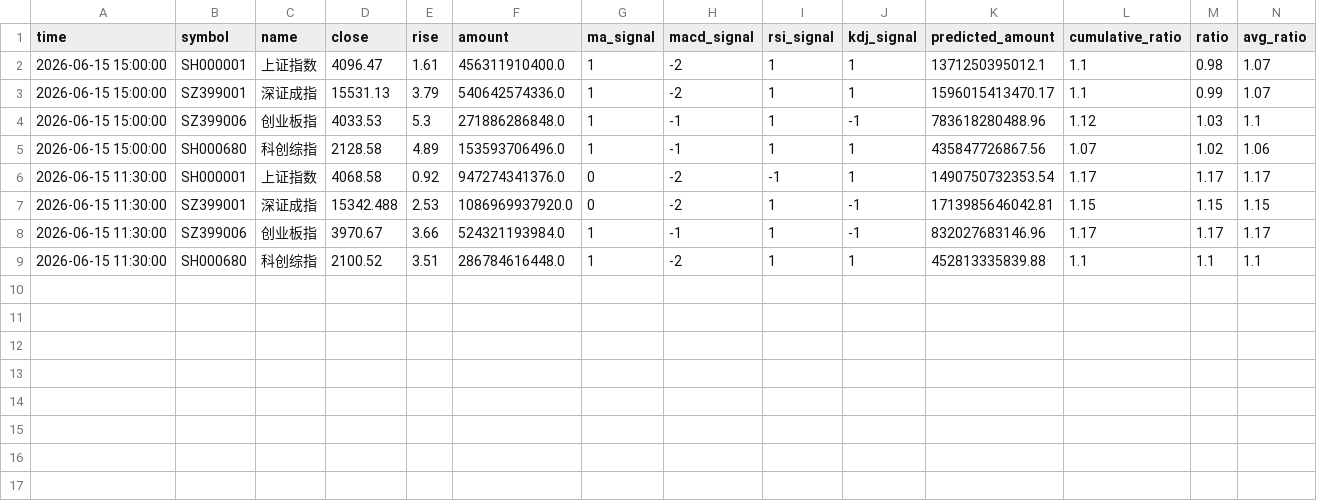
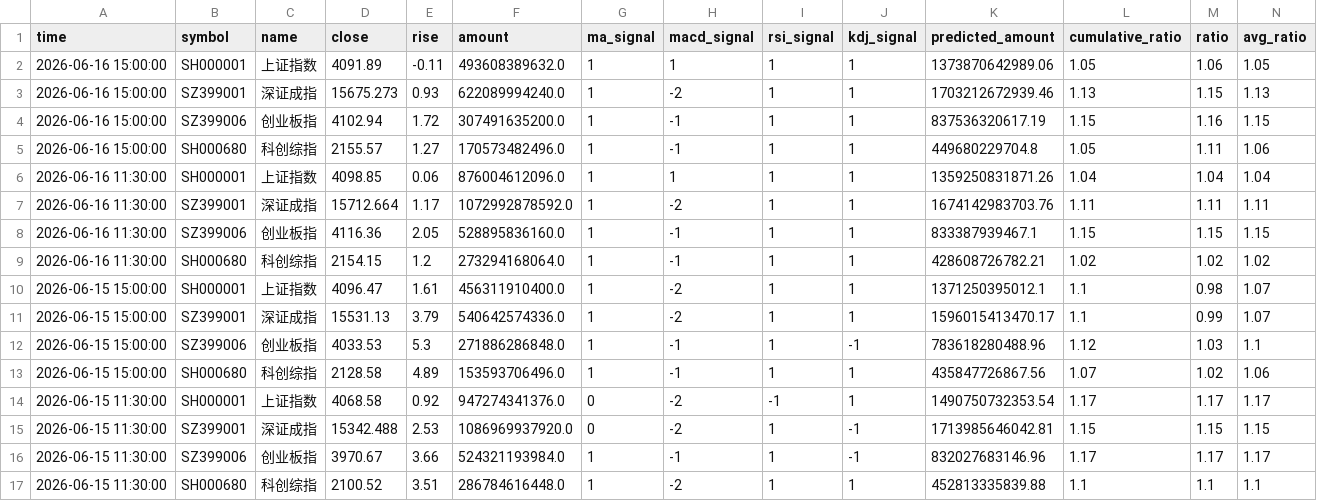
Before and after one commit to siderdata/tss_ai_stock, a CSV file: data/CORE_INDICES_ta_signals_120min_ta_signals_120min_2days_data.csv, drawn as a sheet; only a part is shown; rows hold the shown columns only; the diff names each change by its address in the sheet, - before the commit and + after, or states it on an @@ line.

```diff
--- a/data/CORE_INDICES_ta_signals_120min_ta_signals_120min_2days_data.csv
+++ b/data/CORE_INDICES_ta_signals_120min_ta_signals_120min_2days_data.csv
+row 2: 2026-06-16 15:00:00 | SH000001 | 上证指数 | 4091.89 | -0.11 | 493608389632.0 | 1 | 1 | 1 | 1 | 1373870642989.06 | 1.05 | 1.06 | 1.05
+row 3: 2026-06-16 15:00:00 | SZ399001 | 深证成指 | 15675.273 | 0.93 | 622089994240.0 | 1 | -2 | 1 | 1 | 1703212672939.46 | 1.13 | 1.15 | 1.13
+row 4: 2026-06-16 15:00:00 | SZ399006 | 创业板指 | 4102.94 | 1.72 | 307491635200.0 | 1 | -1 | 1 | 1 | 837536320617.19 | 1.15 | 1.16 | 1.15
+row 5: 2026-06-16 15:00:00 | SH000680 | 科创综指 | 2155.57 | 1.27 | 170573482496.0 | 1 | -1 | 1 | 1 | 449680229704.8 | 1.05 | 1.11 | 1.06
+row 6: 2026-06-16 11:30:00 | SH000001 | 上证指数 | 4098.85 | 0.06 | 876004612096.0 | 1 | 1 | 1 | 1 | 1359250831871.26 | 1.04 | 1.04 | 1.04
+row 7: 2026-06-16 11:30:00 | SZ399001 | 深证成指 | 15712.664 | 1.17 | 1072992878592.0 | 1 | -2 | 1 | 1 | 1674142983703.76 | 1.11 | 1.11 | 1.11
+row 8: 2026-06-16 11:30:00 | SZ399006 | 创业板指 | 4116.36 | 2.05 | 528895836160.0 | 1 | -1 | 1 | 1 | 833387939467.1 | 1.15 | 1.15 | 1.15
+row 9: 2026-06-16 11:30:00 | SH000680 | 科创综指 | 2154.15 | 1.2 | 273294168064.0 | 1 | -1 | 1 | 1 | 428608726782.21 | 1.02 | 1.02 | 1.02
```
Also changed, not shown: data/CORE_INDICES_ta_signals_60min_ta_signals_60min_2days_data.csv, data/LARGE_CAP_INDICES_ta_signals_120min_ta_signals_120min_2days_data.csv, 38 other files.
